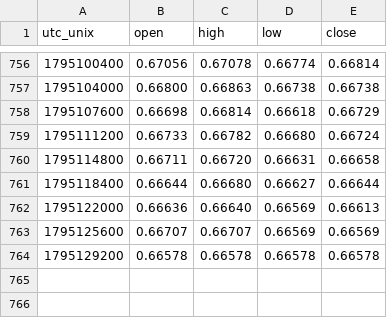
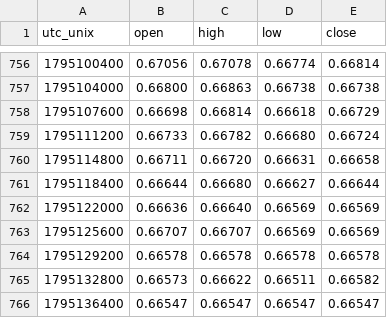
Before and after one commit to warm-torino/public-bias, a CSV file: data/price/AUDUSD.csv, drawn as a sheet; only a part is shown, gaps mark what is left out.

```diff
--- a/data/price/AUDUSD.csv
+++ b/data/price/AUDUSD.csv
@@ -761,4 +761,6 @@ utc_unix,open,high,low,close
 1795118400,0.66644,0.66680,0.66627,0.66644
-1795122000,0.66636,0.66640,0.66569,0.66613
+1795122000,0.66636,0.66640,0.66569,0.66569
 1795125600,0.66707,0.66707,0.66569,0.66569
 1795129200,0.66578,0.66578,0.66578,0.66578
+1795132800,0.66573,0.66622,0.66511,0.66582
+1795136400,0.66547,0.66547,0.66547,0.66547
```
Also changed, not shown: data/price/EURAUD.csv, data/price/EURJPY.csv, 13 other files.
